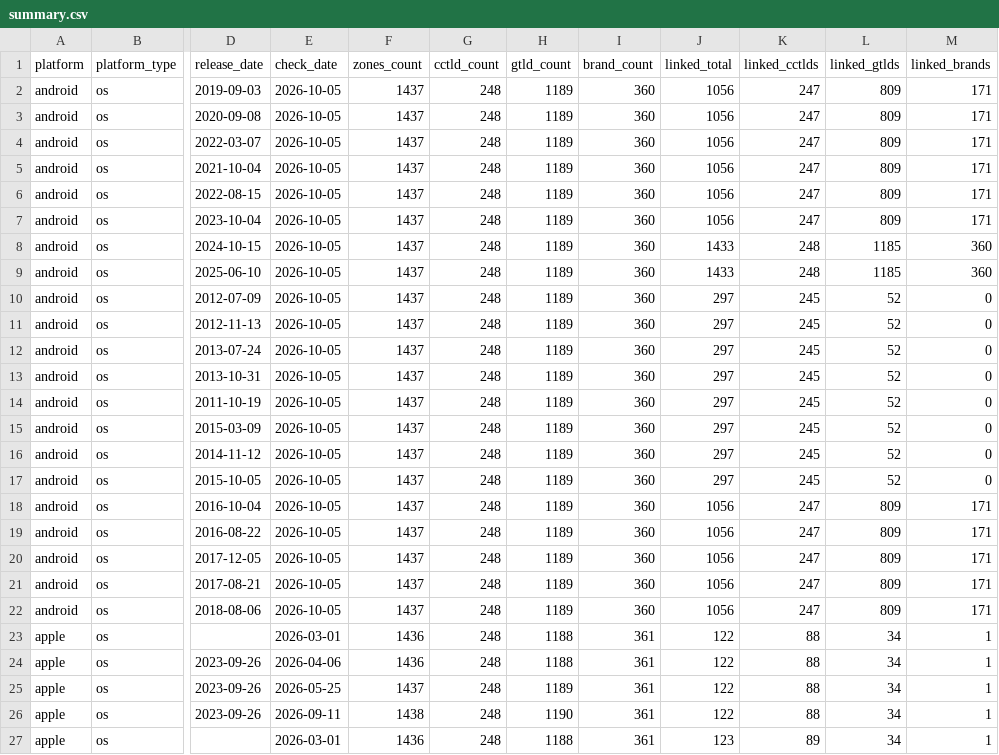
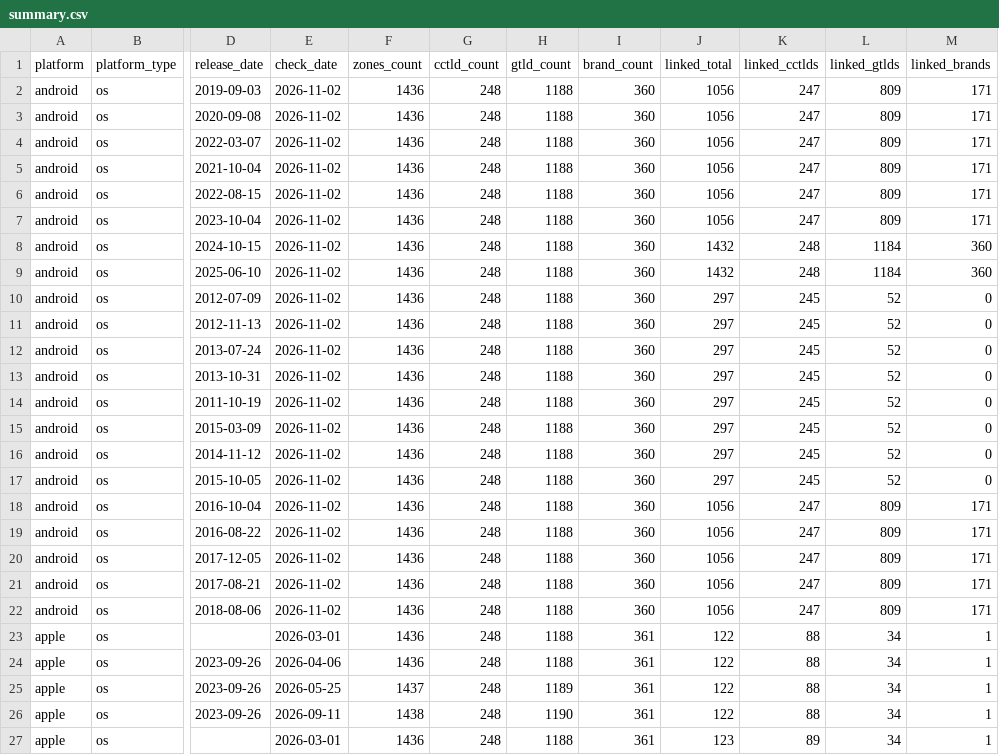
Before and after one commit to case/linkability, a CSV file: Reports/summary.csv, drawn as a sheet; only a part is shown, gaps mark what is left out; the diff names each change by its address in the sheet, - before the commit and + after, or states it on an @@ line.

Commit message:
Update Android platform reports 2026-11-02
Changed files:
- manifest.json
- snapshots/android/10.csv
- snapshots/android/10.json
- snapshots/android/11.csv
- snapshots/android/11.json
- snapshots/android/12.1.csv
- snapshots/android/12.1.json
- snapshots/android/12.csv
- snapshots/android/12.json
- snapshots/android/13.csv
- snapshots/android/13.json
- snapshots/android/14.csv
- snapshots/android/14.json
- snapshots/android/15.csv
- snapshots/android/15.json
- snapshots/android/16.csv
- snapshots/android/16.json
- snapshots/android/4.1.csv
- snapshots/android/4.1.json
- snapshots/android/4.2.csv
- snapshots/android/4.2.json
- snapshots/android/4.3.csv
- snapshots/android/4.3.json
- snapshots/android/4.4.csv
- snapshots/android/4.4.json
- snapshots/android/4.csv
- snapshots/android/4.json
- snapshots/android/5.1.csv
- snapshots/android/5.1.json
- snapshots/android/5.csv
- snapshots/android/5.json
- snapshots/android/6.csv
- snapshots/android/6.json
- snapshots/android/7.1.csv
- snapshots/android/7.1.json
- snapshots/android/7.csv
- snapshots/android/7.json
- snapshots/android/8.1.csv
- snapshots/android/8.1.json
- snapshots/android/8.csv
- snapshots/android/8.json
- snapshots/android/9.csv
- snapshots/android/9.json
- summary.csv

```diff
--- a/Reports/summary.csv
+++ b/Reports/summary.csv
-E2:E22 (check_date): 2026-10-05
+E2:E22 (check_date): 2026-11-02
-F2:F22 (zones_count): 1437
+F2:F22 (zones_count): 1436
-H2:H22 (gtld_count): 1189
+H2:H22 (gtld_count): 1188
-J8:J9 (linked_total): 1433
+J8:J9 (linked_total): 1432
-L8:L9 (linked_gtlds): 1185
+L8:L9 (linked_gtlds): 1184
```
Also changed, not shown: 43 other files.
